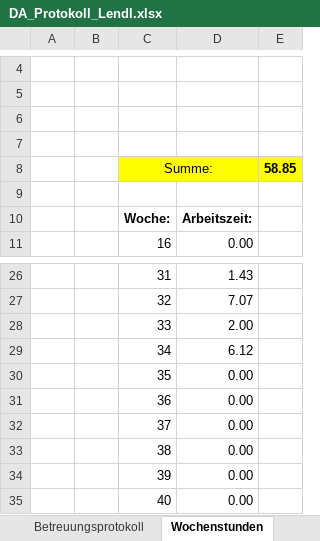
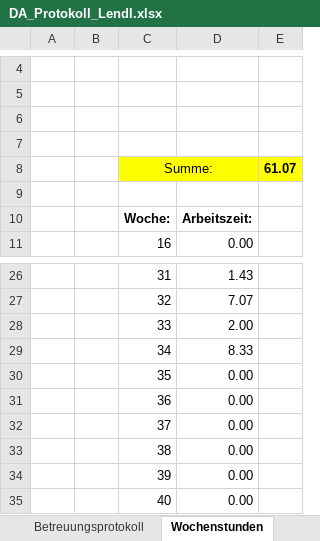
Before and after one commit to FrogMoment/FPV_Drohne_202324, an Excel workbook: DA_Protokoll_Lendl.xlsx, sheet Wochenstunden, drawn as a sheet; only a part is shown, gaps mark what is left out; values as stored, in another font and other column widths than the file's, no borders; charts and pictures not drawn; the diff names each change by its address in the sheet, - before the commit and + after, or states it on an @@ line.

```diff
--- a/DA_Protokoll_Lendl.xlsx (sheet Wochenstunden)
+++ b/DA_Protokoll_Lendl.xlsx (sheet Wochenstunden)
-E8: 58.85
+E8: 61.07
-D29: 6.12
+D29: 8.33
```
Also changed, not shown: sheet Begleitprotokoll, charts or pictures, 10 other files.
